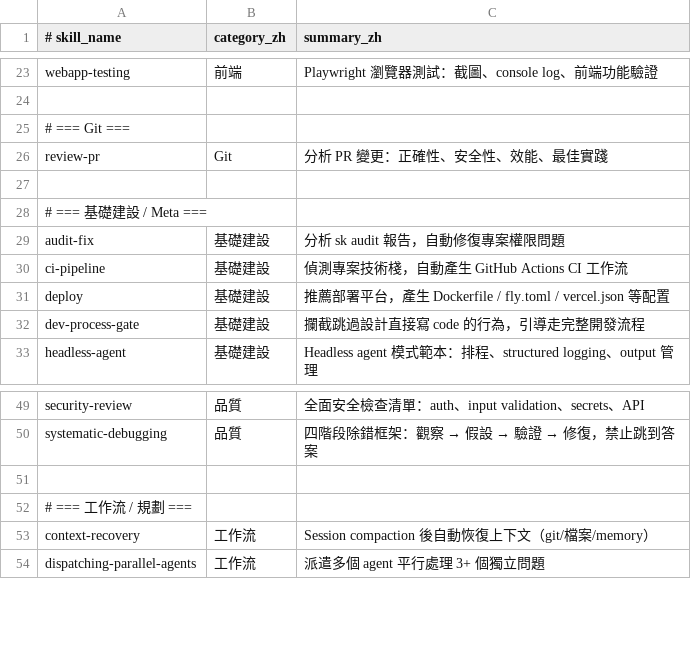
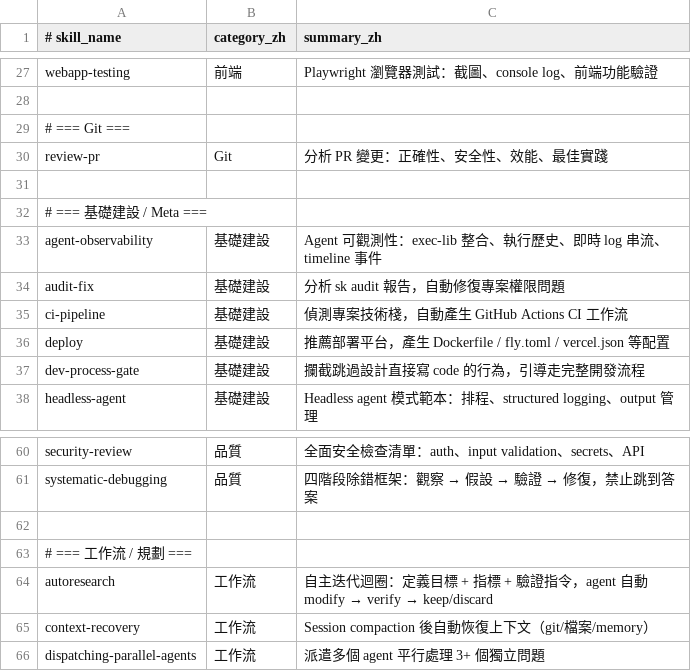
Before and after one commit to Jacktsai2785/rivendell, a TSV file: data/skill-summaries-zh.tsv, drawn as a sheet; only a part is shown, gaps mark what is left out; the diff covers the shown part only; the diff names each change by its address in the sheet, - before the commit and + after, or states it on an @@ line.

```diff
--- a/data/skill-summaries-zh.tsv
+++ b/data/skill-summaries-zh.tsv
+row 33: agent-observability | 基礎建設 | Agent 可觀測性：exec-lib 整合、執行歷史、即時 log 串流、timeline 事件
+row 64: autoresearch | 工作流 | 自主迭代迴圈：定義目標 + 指標 + 驗證指令，agent 自動 modify → verify → keep/discard
```
Also changed, not shown: 13 added rows elsewhere in this file, 5 other files.
